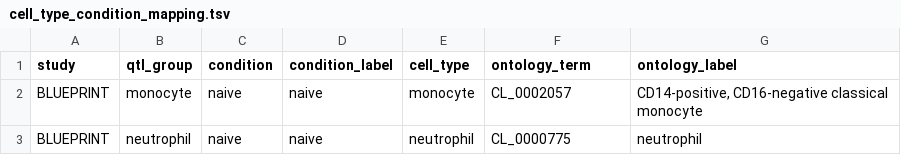
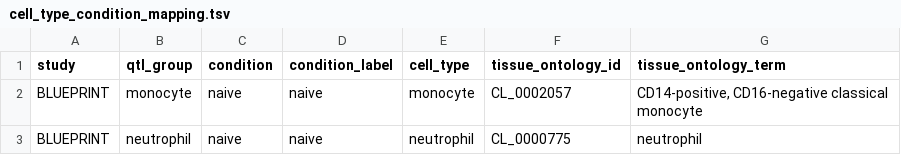
Before and after one commit to eQTL-Catalogue/eQTL-Catalogue-resources, a TSV file: ontology_mappings/cell_type_condition_mapping.tsv, drawn as a sheet; only a part is shown.

```diff
--- a/ontology_mappings/cell_type_condition_mapping.tsv
+++ b/ontology_mappings/cell_type_condition_mapping.tsv
@@ -1,2 +1,2 @@
-study	qtl_group	condition	condition_label	cell_type	ontology_term	ontology_label
+study	qtl_group	condition	condition_label	cell_type	tissue_ontology_id	tissue_ontology_term
 BLUEPRINT	monocyte	naive	naive	monocyte	CL_0002057	"CD14-positive, CD16-negative classical monocyte"
```
Also changed, not shown: ontology_mappings/friendly_names.tsv, ontology_mappings/tissue_ontology_mapping.tsv, 2 other files.
